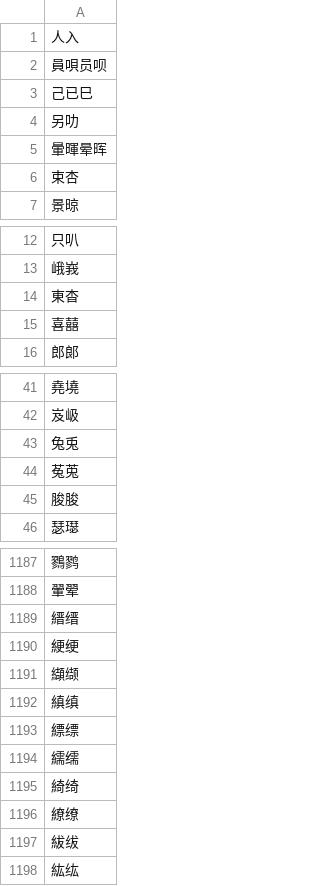
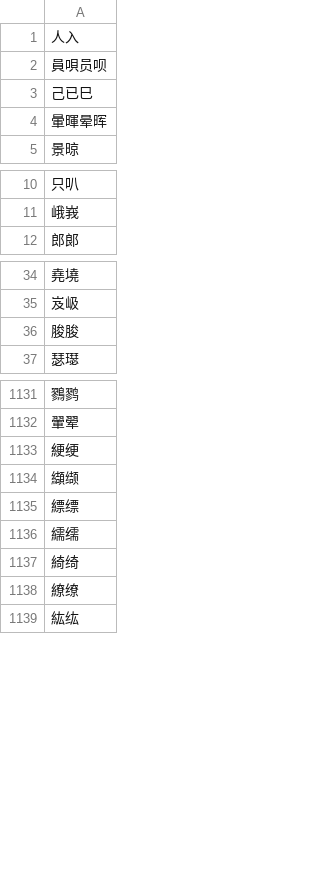
Before and after one commit to chenlin014/youxiong, a CSV file: jz-scheme/xingyi/priority-table/abyz-ft.csv, drawn as a sheet; only a part is shown, gaps mark what is left out; the diff covers the shown part only.

```diff
--- a/jz-scheme/xingyi/priority-table/abyz-ft.csv
+++ b/jz-scheme/xingyi/priority-table/abyz-ft.csv
@@ -3,5 +3,3 @@
 己已巳
-另叻
 暈暉晕晖
-束杏
 景晾
@@ -13,4 +11,2 @@
 峨峩
-東杳
-喜囍
 郎郞
@@ -42,4 +35,2 @@
 岌岋
-兔兎
-菟莵
 脧朘
@@ -1188,6 +1132,4 @@
 翬翚
-縉缙
 綆绠
 纈缬
-縝缜
 縹缥
@@ -1196,3 +1138,2 @@
 繚缭
-紱绂
 紘纮
```
Also changed, not shown: 42 added rows and 84 removed rows elsewhere in this file, jz-scheme/xingyi/priority-table/abyz-jp-patch.csv, jz-scheme/xingyi/priority-table/abyz-jt.csv, 3 other files.
